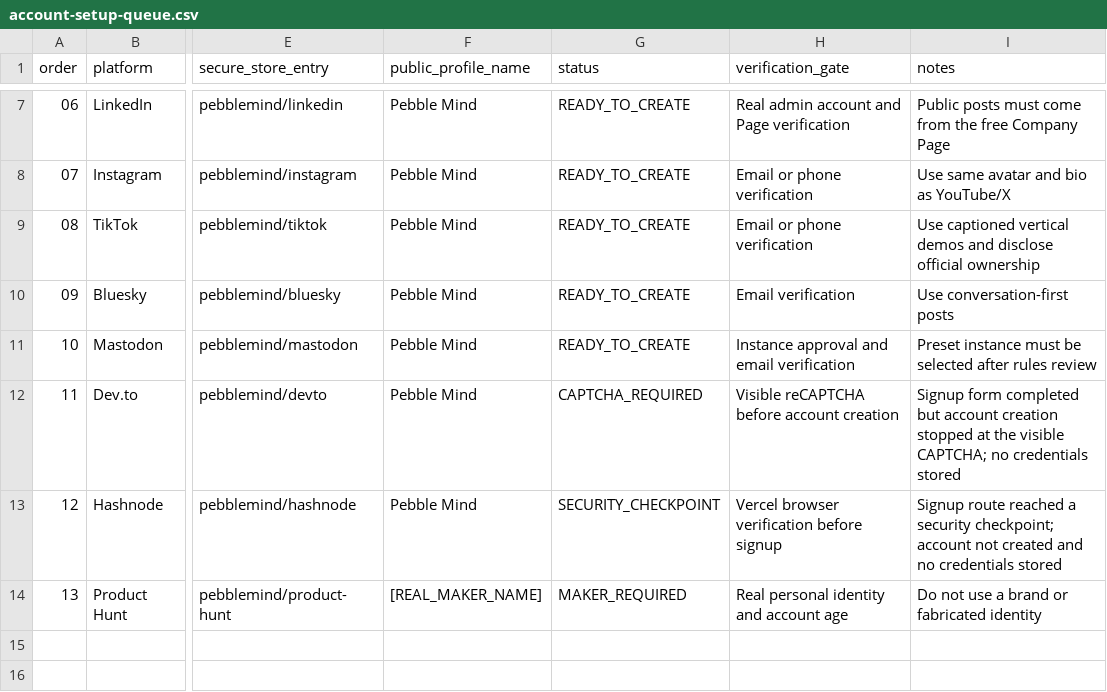
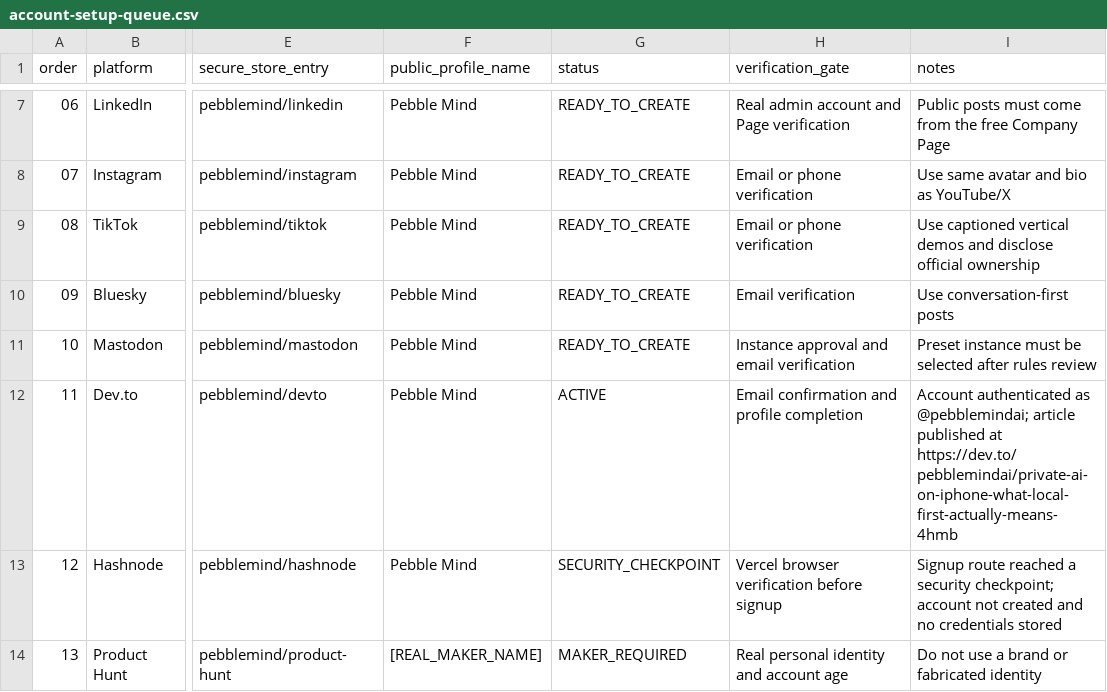
Before and after one commit to aditigosar235/pebblemindai, a CSV file: growth/account-setup-queue.csv, drawn as a sheet; only a part is shown, gaps mark what is left out; the diff names each change by its address in the sheet, - before the commit and + after, or states it on an @@ line.

```diff
--- a/growth/account-setup-queue.csv
+++ b/growth/account-setup-queue.csv
-G12 (status): CAPTCHA_REQUIRED
+G12 (status): ACTIVE
-H12 (verification_gate): Visible reCAPTCHA before account creation
+H12 (verification_gate): Email confirmation and profile completion
-I12 (notes): Signup form completed but account creation stopped at the visible CAPTCHA; no credentials stored
+I12 (notes): Account authenticated as @pebblemindai; article published at https://dev.to/pebblemindai/private-ai-on-iphone-what-local-first-actually-means-4hmb
```
Also changed, not shown: growth/content-log.csv, growth/post-inventory.csv, 1 other file.
